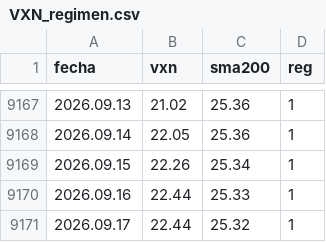
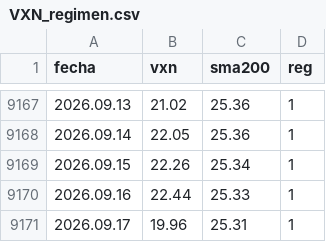
Before and after one commit to Oaragunde/vxn-feed, a CSV file: VXN_regimen.csv, drawn as a sheet; only a part is shown, gaps mark what is left out.

```diff
--- a/VXN_regimen.csv
+++ b/VXN_regimen.csv
@@ -9170,2 +9170,2 @@ fecha;vxn;sma200;reg
 2026.09.16;22.44;25.33;1
-2026.09.17;22.44;25.32;1
+2026.09.17;19.96;25.31;1
```
Also changed, not shown: GVZ_regimen.csv, VIX_regimen.csv.
